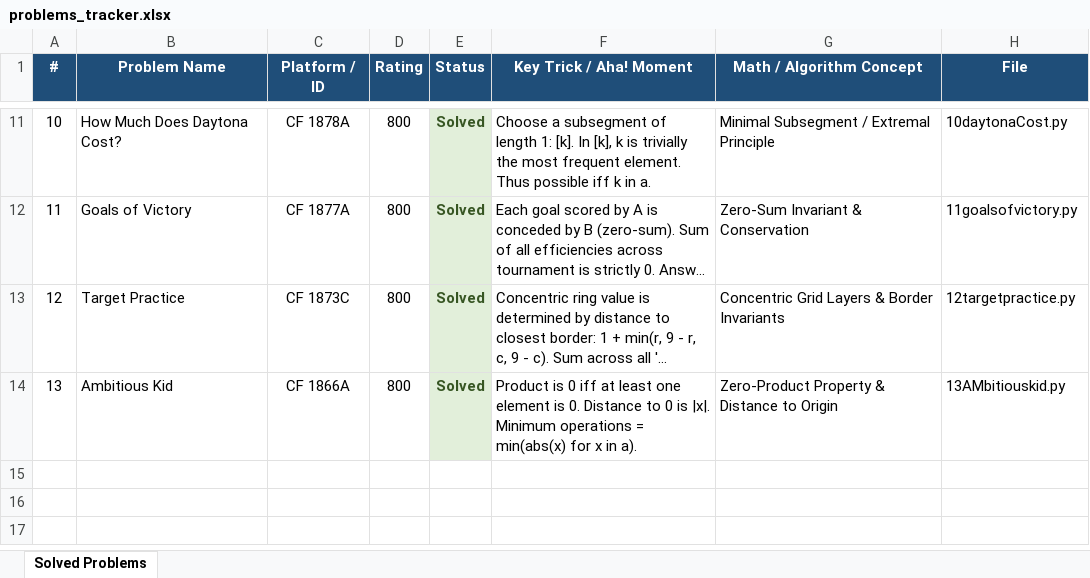
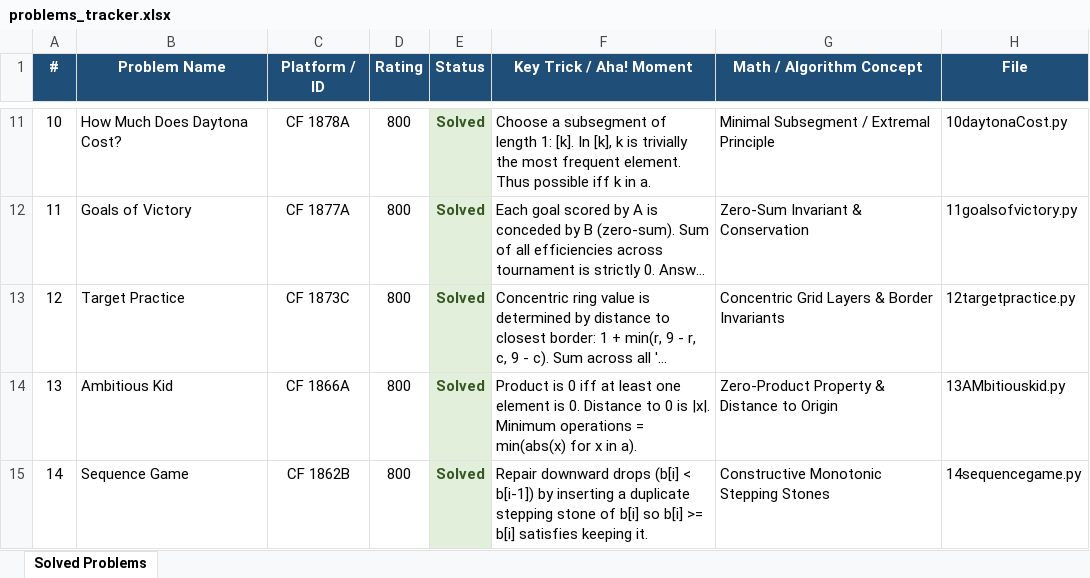
Before and after one commit to Kriwad/codeforces-, an Excel workbook: problems_tracker.xlsx, sheet Solved Problems, drawn as a sheet; only a part is shown, gaps mark what is left out; long unchanged cells end in …; values as stored, in another font and other column widths than the file's, no borders; the diff names each change by its address in the sheet, - before the commit and + after, or states it on an @@ line.

Commit message:
feat(cf): solve CF 1862B Sequence Game and update inventory

```diff
--- a/problems_tracker.xlsx (sheet Solved Problems)
+++ b/problems_tracker.xlsx (sheet Solved Problems)
+row 15: 14 | Sequence Game | CF 1862B | 800 | Solved | Repair downward drops (b[i] < b[i-1]) by inserting a duplicate stepping stone of b[i] so b[i] >= b[i] satisfies keeping it. | Constructive Monotonic Stepping Stones | 14sequencegame.py
```
Also changed, not shown: 3 other files.
